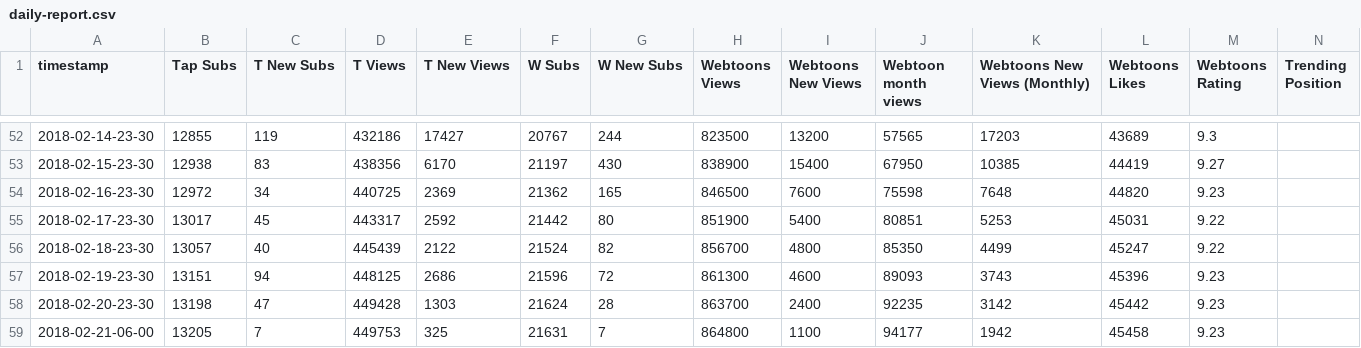
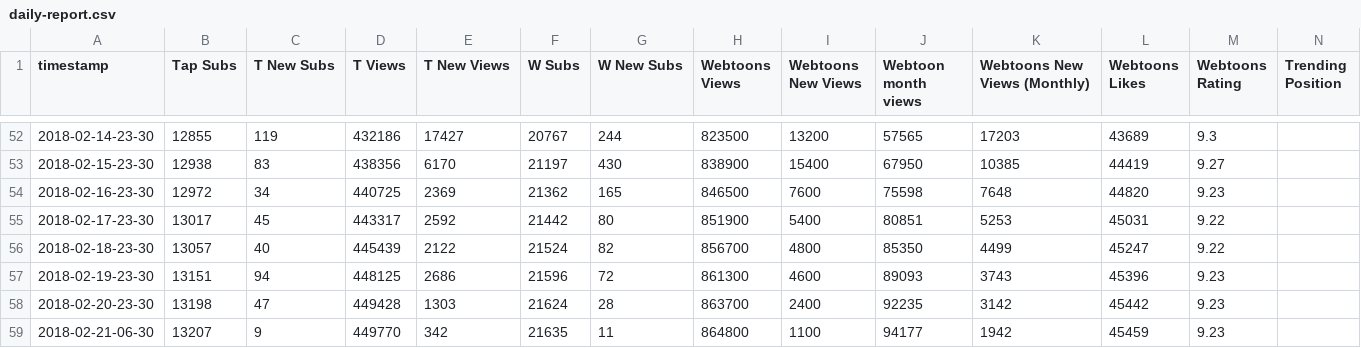
Before and after one commit to kshitijl/camellia-stats, a CSV file: output-artifacts/daily-report.csv, drawn as a sheet; only a part is shown, gaps mark what is left out; removed rows and columns are numbered as before the commit, all else as after; rows hold the shown columns only; the diff names each change by its address in the sheet, - before the commit and + after, or states it on an @@ line.

```diff
--- a/output-artifacts/daily-report.csv
+++ b/output-artifacts/daily-report.csv
-row 59: 2018-02-21-06-00 | 13205 | 7 | 449753 | 325 | 21631 | 7 | 864800 | 1100 | 94177 | 1942 | 45458 | 9.23
+row 59: 2018-02-21-06-30 | 13207 | 9 | 449770 | 342 | 21635 | 11 | 864800 | 1100 | 94177 | 1942 | 45459 | 9.23
```
Also changed, not shown: output-artifacts/full-report.csv, output-artifacts/rank-report.csv, 1 other file.
